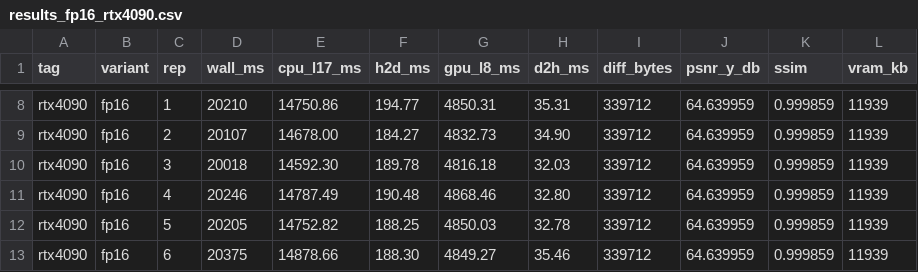
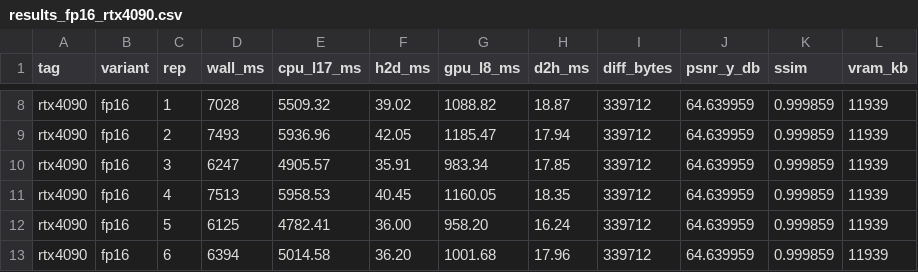
Before and after one commit to dhank77/paper-conf, a CSV file: newpaper/plans/results_fp16_rtx4090.csv, drawn as a sheet; only a part is shown, gaps mark what is left out; the diff covers the shown part only; the diff names each change by its address in the sheet, - before the commit and + after, or states it on an @@ line.

```diff
--- a/newpaper/plans/results_fp16_rtx4090.csv
+++ b/newpaper/plans/results_fp16_rtx4090.csv
-D8 (wall_ms): 20210
+D8 (wall_ms): 7028
-E8 (cpu_l17_ms): 14750.86
+E8 (cpu_l17_ms): 5509.32
-F8 (h2d_ms): 194.77
+F8 (h2d_ms): 39.02
-G8 (gpu_l8_ms): 4850.31
+G8 (gpu_l8_ms): 1088.82
-H8 (d2h_ms): 35.31
+H8 (d2h_ms): 18.87
-D9 (wall_ms): 20107
+D9 (wall_ms): 7493
-E9 (cpu_l17_ms): 14678.00
+E9 (cpu_l17_ms): 5936.96
-F9 (h2d_ms): 184.27
+F9 (h2d_ms): 42.05
-G9 (gpu_l8_ms): 4832.73
+G9 (gpu_l8_ms): 1185.47
-H9 (d2h_ms): 34.90
+H9 (d2h_ms): 17.94
-D10 (wall_ms): 20018
+D10 (wall_ms): 6247
-E10 (cpu_l17_ms): 14592.30
+E10 (cpu_l17_ms): 4905.57
-F10 (h2d_ms): 189.78
+F10 (h2d_ms): 35.91
-G10 (gpu_l8_ms): 4816.18
+G10 (gpu_l8_ms): 983.34
-H10 (d2h_ms): 32.03
+H10 (d2h_ms): 17.85
-D11 (wall_ms): 20246
+D11 (wall_ms): 7513
-E11 (cpu_l17_ms): 14787.49
+E11 (cpu_l17_ms): 5958.53
-F11 (h2d_ms): 190.48
+F11 (h2d_ms): 40.45
-G11 (gpu_l8_ms): 4868.46
+G11 (gpu_l8_ms): 1160.05
-H11 (d2h_ms): 32.80
+H11 (d2h_ms): 18.35
-D12 (wall_ms): 20205
+D12 (wall_ms): 6125
-E12 (cpu_l17_ms): 14752.82
+E12 (cpu_l17_ms): 4782.41
-F12 (h2d_ms): 188.25
+F12 (h2d_ms): 36.00
-G12 (gpu_l8_ms): 4850.03
+G12 (gpu_l8_ms): 958.20
-H12 (d2h_ms): 32.78
+H12 (d2h_ms): 16.24
-D13 (wall_ms): 20375
+D13 (wall_ms): 6394
-E13 (cpu_l17_ms): 14878.66
+E13 (cpu_l17_ms): 5014.58
-F13 (h2d_ms): 188.30
+F13 (h2d_ms): 36.20
-G13 (gpu_l8_ms): 4849.27
+G13 (gpu_l8_ms): 1001.68
-H13 (d2h_ms): 35.46
+H13 (d2h_ms): 17.96
```
Also changed, not shown: 60 edited cells elsewhere in this file, 9 other files.
